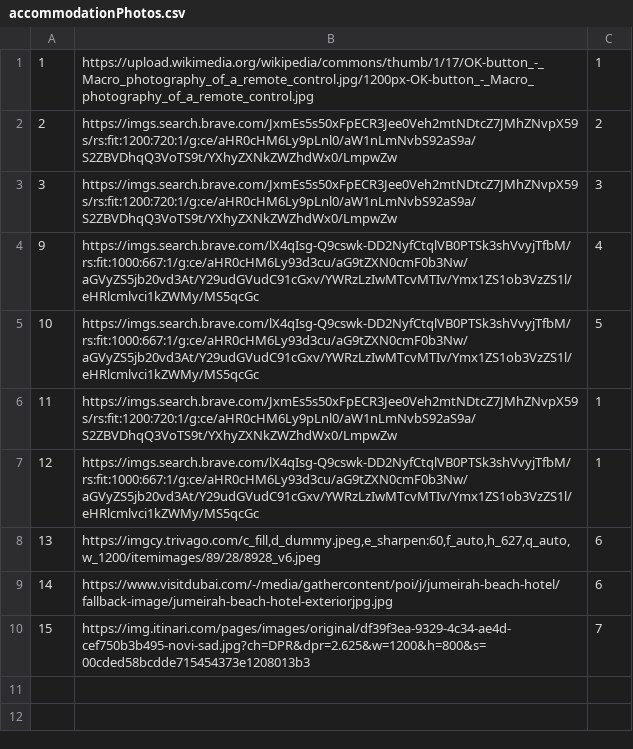
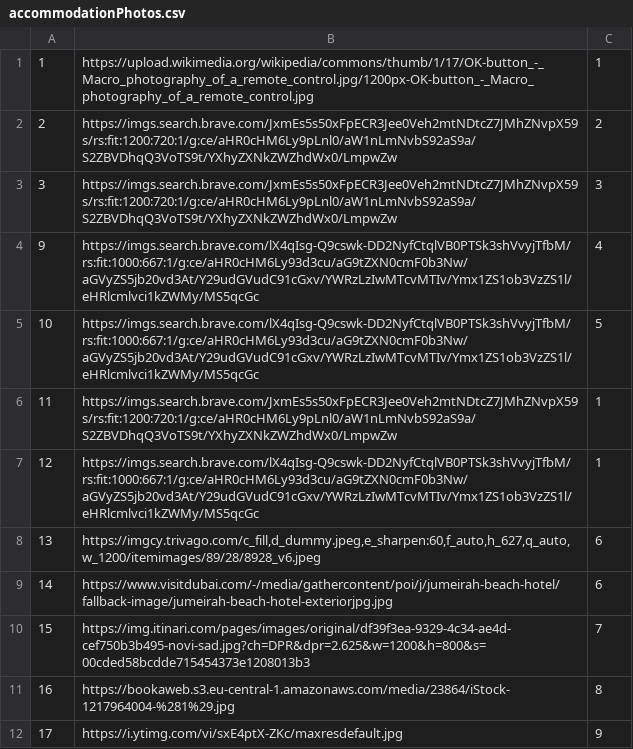
Before and after one commit to marko-nikolic01/travel-agency, a CSV file: TravelAgency/TravelAgency/Resources/Data/accommodationPhotos.csv, drawn as a sheet; the diff names each change by its address in the sheet, - before the commit and + after, or states it on an @@ line.

```diff
--- a/TravelAgency/TravelAgency/Resources/Data/accommodationPhotos.csv
+++ b/TravelAgency/TravelAgency/Resources/Data/accommodationPhotos.csv
+row 11: 16 | https://bookaweb.s3.eu-central-1.amazonaws.com/media/23864/iStock-1217964004-%281%29.jpg | 8
+row 12: 17 | https://i.ytimg.com/vi/sxE4ptX-ZKc/maxresdefault.jpg | 9
```
Also changed, not shown: TravelAgency/TravelAgency/Resources/Data/accommodationReservationMoveRequests.csv, TravelAgency/TravelAgency/Resources/Data/accommodationReservations.csv, 15 other files.
